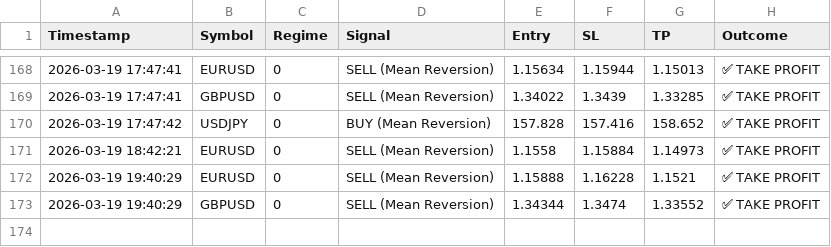
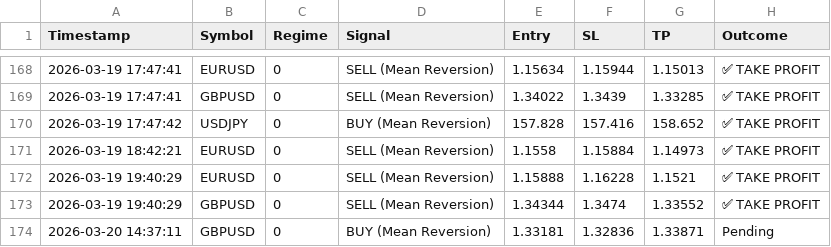
Before and after one commit to ykclassic/Delphi-Oracle-2, a CSV file: logs/trade_log.csv, drawn as a sheet; only a part is shown, gaps mark what is left out.

Commit message:
📊 Update: Performance Logs [skip ci]

```diff
--- a/logs/trade_log.csv
+++ b/logs/trade_log.csv
@@ -173 +173,2 @@ Timestamp,Symbol,Regime,Signal,Entry,SL,TP,Outcome
 2026-03-19 19:40:29,GBPUSD,0,SELL (Mean Reversion),1.34344,1.3474,1.33552,✅ TAKE PROFIT
+2026-03-20 14:37:11,GBPUSD,0,BUY (Mean Reversion),1.33181,1.32836,1.33871,Pending
```
